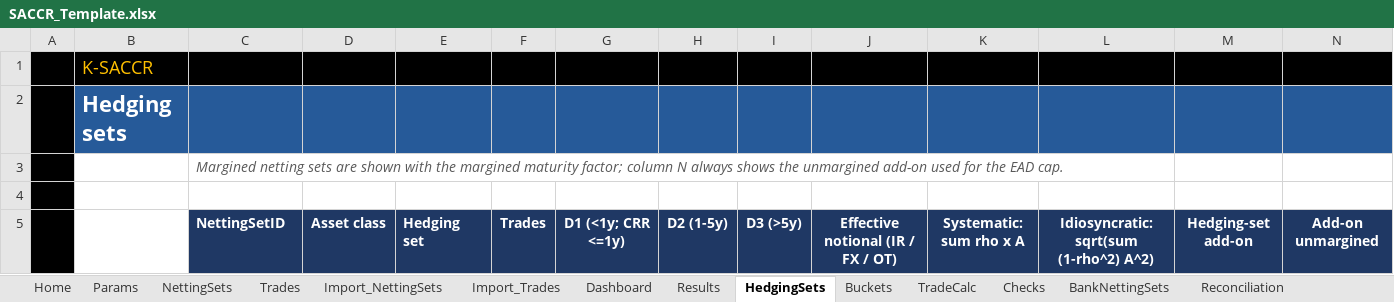
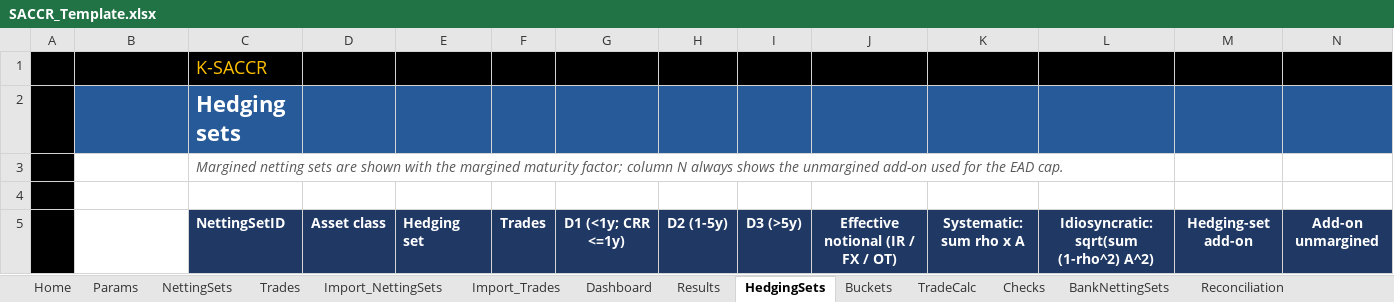
Before and after one commit to danielep71/K-SACCR, an Excel workbook: src/workbook/SACCR_Template.xlsx, sheet HedgingSets, drawn as a sheet; only a part is shown; values as stored, in another font and other column widths than the file's, no borders; charts and pictures not drawn; removed rows and columns are numbered as before the commit, all else as after; rows hold the shown columns only; the diff names each change by its address in the sheet, - before the commit and + after, or states it on an @@ line.

```diff
--- a/src/workbook/SACCR_Template.xlsx (sheet HedgingSets)
+++ b/src/workbook/SACCR_Template.xlsx (sheet HedgingSets)
-row 1:  | K-SACCR
-row 2:  | Hedging sets
+row 1:  |  | K-SACCR
+row 2:  |  | Hedging sets
```
Also changed, not shown: sheet Checks, sheet Import_NettingSets, sheet Import_Trades, sheet Results, sheet Home, sheet Buckets, 14 more sheets, charts or pictures, 9 other files.
